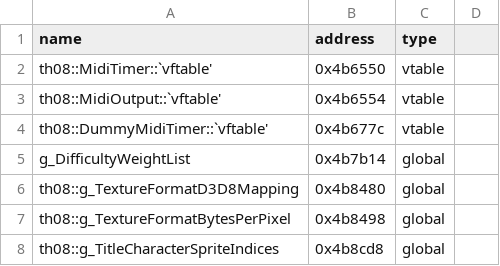
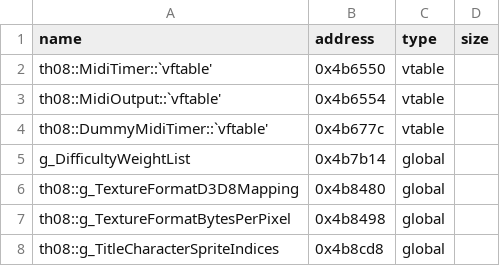
Before and after one commit to Swiizyu/th08, a CSV file: config/reccmp-globals.csv, drawn as a sheet; only a part is shown.

Commit message:
reccmp-globals: add size column to header (sizes were being ignored - DictReader needs the header)
Co-authored-by: arena-agent <297053741+arena-agent@users.noreply.github.com>

```diff
--- a/config/reccmp-globals.csv
+++ b/config/reccmp-globals.csv
@@ -1,2 +1,2 @@
-name,address,type
+name,address,type,size
 th08::MidiTimer::`vftable',0x4b6550,vtable
```
